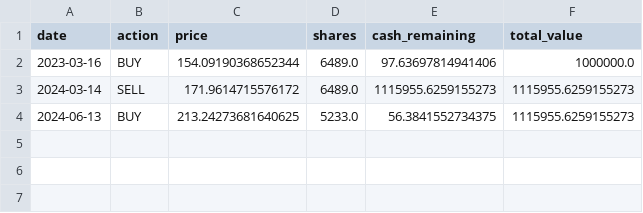
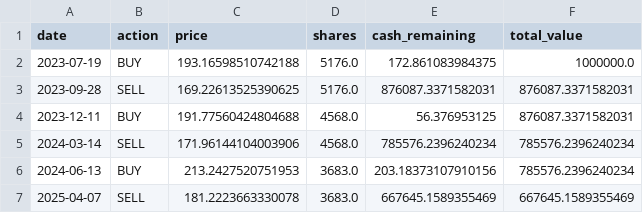
Before and after one commit to sandeep-jaiswar/jaiswarsecurities, a CSV file: algo/ma_trades.csv, drawn as a sheet.

```diff
--- a/algo/ma_trades.csv
+++ b/algo/ma_trades.csv
@@ -1,4 +1,7 @@
 date,action,price,shares,cash_remaining,total_value
-2023-03-16,BUY,154.09190368652344,6489.0,97.63697814941406,1000000.0
-2024-03-14,SELL,171.9614715576172,6489.0,1115955.6259155273,1115955.6259155273
-2024-06-13,BUY,213.24273681640625,5233.0,56.3841552734375,1115955.6259155273
+2023-07-19,BUY,193.16598510742188,5176.0,172.861083984375,1000000.0
+2023-09-28,SELL,169.22613525390625,5176.0,876087.3371582031,876087.3371582031
+2023-12-11,BUY,191.77560424804688,4568.0,56.376953125,876087.3371582031
+2024-03-14,SELL,171.96144104003906,4568.0,785576.2396240234,785576.2396240234
+2024-06-13,BUY,213.2427520751953,3683.0,203.18373107910156,785576.2396240234
+2025-04-07,SELL,181.2223663330078,3683.0,667645.1589355469,667645.1589355469
```
Also changed, not shown: algo/ml_trades.csv, 6 other files.
